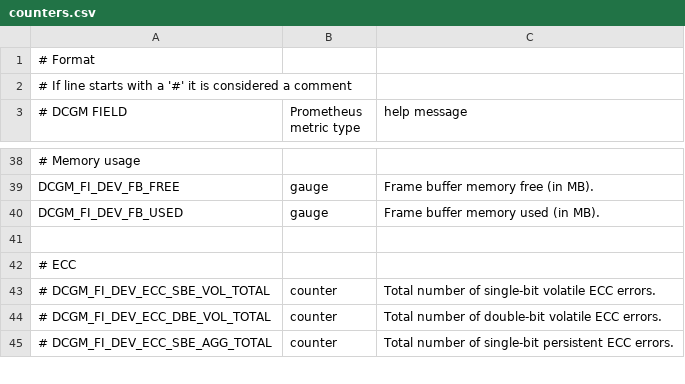
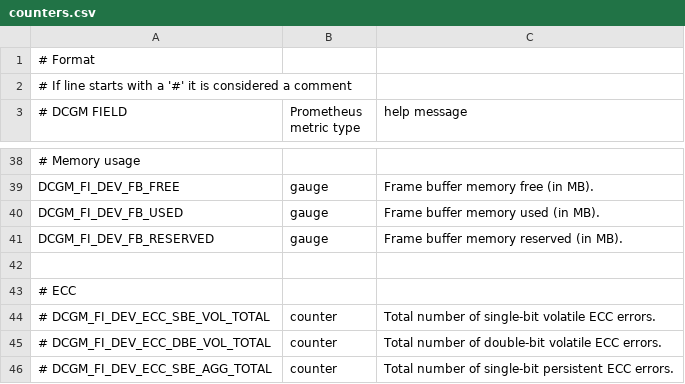
Before and after one commit to mahendrapaipuri/ceems, a CSV file: etc/nvidia-dcgm-exporter/counters.csv, drawn as a sheet; only a part is shown, gaps mark what is left out; the diff names each change by its address in the sheet, - before the commit and + after, or states it on an @@ line.

Commit message:
chore: Add missing caps for CEEMS exporter service
* Fix GPU rules by using correct GPU usage mem

Signed-off-by: Mahendra Paipuri <mahendra.paipuri@gmail.com>

```diff
--- a/etc/nvidia-dcgm-exporter/counters.csv
+++ b/etc/nvidia-dcgm-exporter/counters.csv
+row 41: DCGM_FI_DEV_FB_RESERVED | gauge | Frame buffer memory reserved (in MB).
```
Also changed, not shown: 2 other files.
